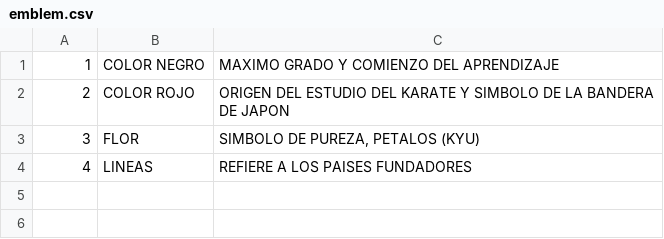
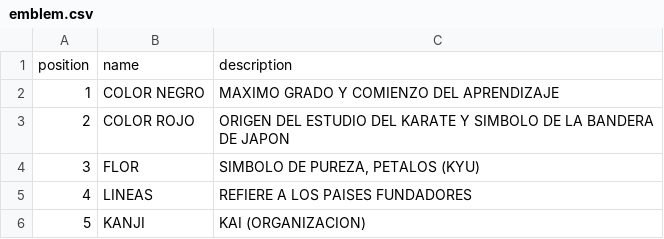
Before and after one commit to leof23/karateQuestionAsker, a CSV file: emblem.csv, drawn as a sheet.

Commit message:
add emblemView

```diff
--- a/emblem.csv
+++ b/emblem.csv
@@ -1 +1,2 @@
+position,name,description
 1,COLOR NEGRO,MAXIMO GRADO Y COMIENZO DEL APRENDIZAJE
@@ -4 +5,2 @@
 4,LINEAS,REFIERE A LOS PAISES FUNDADORES
+5,KANJI, "KAI (ORGANIZACION)"
```
Also changed, not shown: 10 other files.
